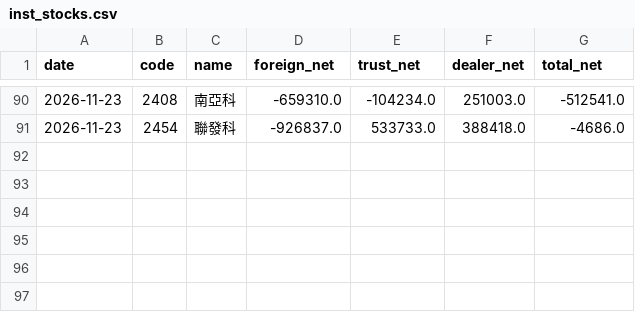
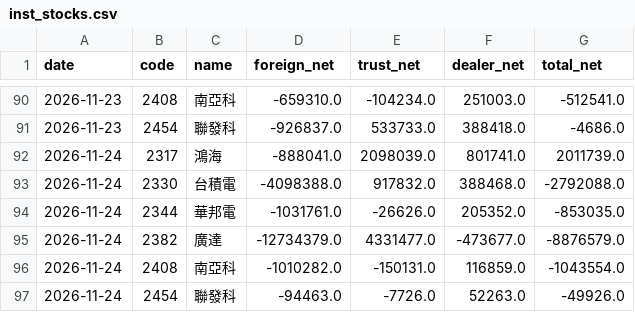
Before and after one commit to simpletechsa/data-notes, a CSV file: data/inst_stocks.csv, drawn as a sheet; only a part is shown, gaps mark what is left out; the diff names each change by its address in the sheet, - before the commit and + after, or states it on an @@ line.

```diff
--- a/data/inst_stocks.csv
+++ b/data/inst_stocks.csv
+row 92: 2026-11-24 | 2317 | 鴻海 | -888041.0 | 2098039.0 | 801741.0 | 2011739.0
+row 93: 2026-11-24 | 2330 | 台積電 | -4098388.0 | 917832.0 | 388468.0 | -2792088.0
+row 94: 2026-11-24 | 2344 | 華邦電 | -1031761.0 | -26626.0 | 205352.0 | -853035.0
+row 95: 2026-11-24 | 2382 | 廣達 | -12734379.0 | 4331477.0 | -473677.0 | -8876579.0
+row 96: 2026-11-24 | 2408 | 南亞科 | -1010282.0 | -150131.0 | 116859.0 | -1043554.0
+row 97: 2026-11-24 | 2454 | 聯發科 | -94463.0 | -7726.0 | 52263.0 | -49926.0
```
Also changed, not shown: data/daily_signals.csv, data/inst_market.csv, 20 other files.
